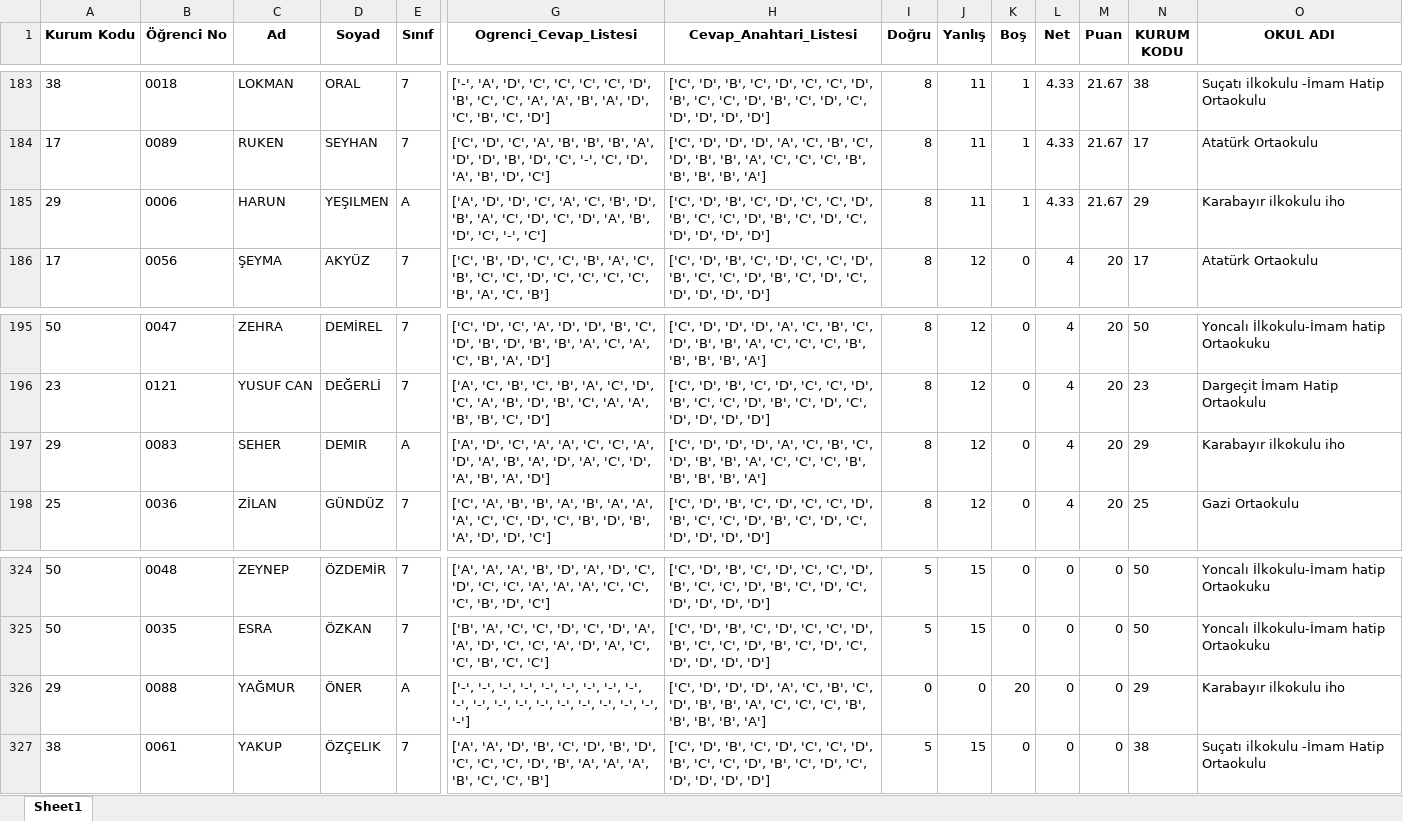
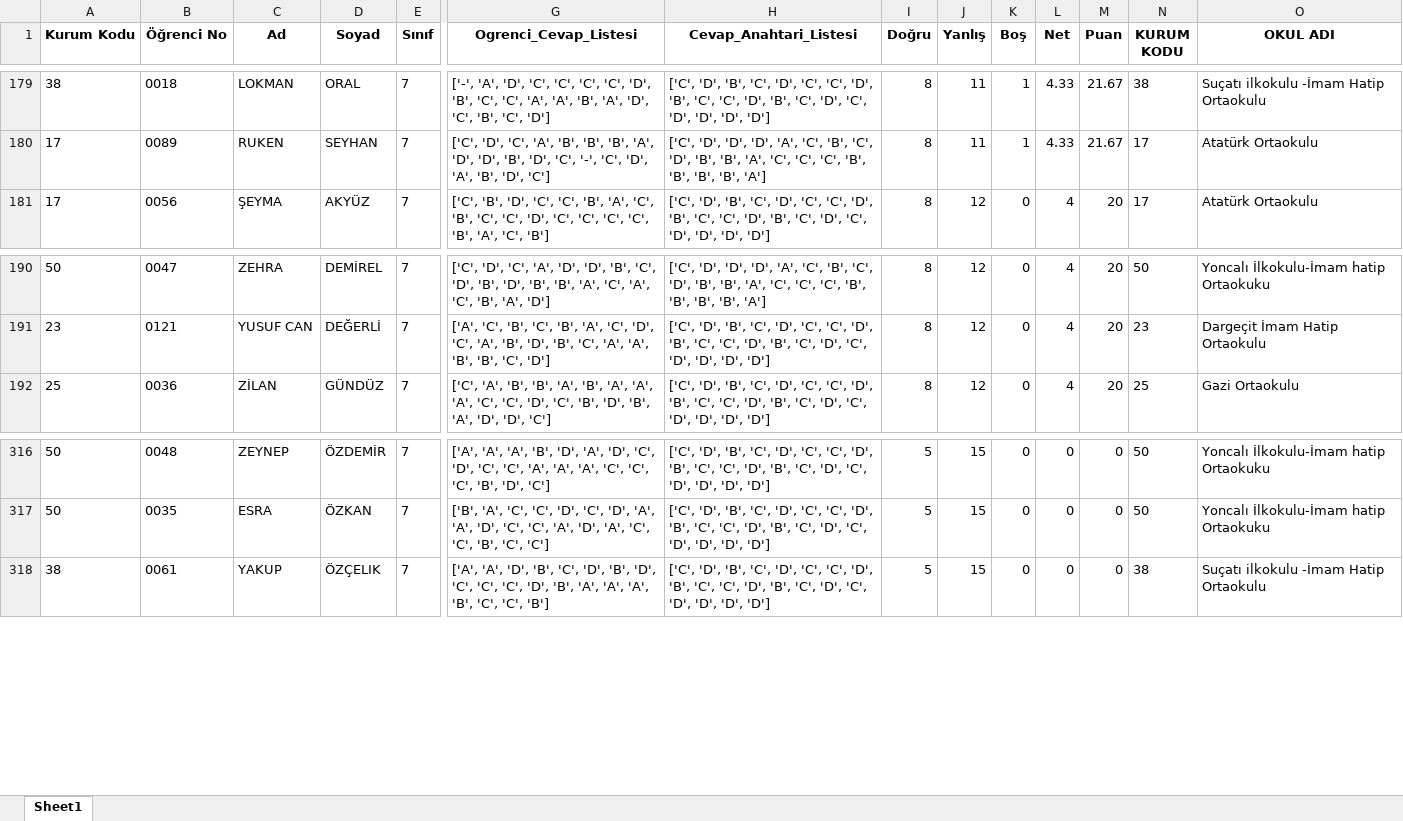
Before and after one commit to saracaksan/olimpiyat-portali, an Excel workbook: sonuclar_7.xlsx, sheet Sheet1, drawn as a sheet; only a part is shown, gaps mark what is left out; values as stored, in another font and other column widths than the file's, no borders; removed rows and columns are numbered as before the commit, all else as after; rows hold the shown columns only; the diff covers the shown part only; the diff names each change by its address in the sheet, - before the commit and + after, or states it on an @@ line.

```diff
--- a/sonuclar_7.xlsx (sheet Sheet1)
+++ b/sonuclar_7.xlsx (sheet Sheet1)
-row 185: 29 | 0006 | HARUN | YEŞILMEN | A | ['A', 'D', 'D', 'C', 'A', 'C', 'B', 'D', 'B', 'A', 'C', 'D', 'C', 'D', 'A', 'B', 'D', 'C', '-', 'C'] | ['C', 'D', 'B', 'C', 'D', 'C', 'C', 'D', 'B', 'C', 'C', 'D', 'B', 'C', 'D', 'C', 'D', 'D', 'D', 'D'] | 8 | 11 | 1 | 4.33 | 21.67 | 29 | Karabayır ilkokulu iho
-row 197: 29 | 0083 | SEHER | DEMIR | A | ['A', 'D', 'C', 'A', 'A', 'C', 'C', 'A', 'D', 'A', 'B', 'A', 'D', 'A', 'C', 'D', 'A', 'B', 'A', 'D'] | ['C', 'D', 'D', 'D', 'A', 'C', 'B', 'C', 'D', 'B', 'B', 'A', 'C', 'C', 'C', 'B', 'B', 'B', 'B', 'A'] | 8 | 12 | 0 | 4 | 20 | 29 | Karabayır ilkokulu iho
-row 326: 29 | 0088 | YAĞMUR | ÖNER | A | ['-', '-', '-', '-', '-', '-', '-', '-', '-', '-', '-', '-', '-', '-', '-', '-', '-', '-', '-', '-'] | ['C', 'D', 'D', 'D', 'A', 'C', 'B', 'C', 'D', 'B', 'B', 'A', 'C', 'C', 'C', 'B', 'B', 'B', 'B', 'A'] | 0 | 0 | 20 | 0 | 0 | 29 | Karabayır ilkokulu iho
```
Also changed, not shown: 12 added rows and 9 removed rows elsewhere in this sheet.
